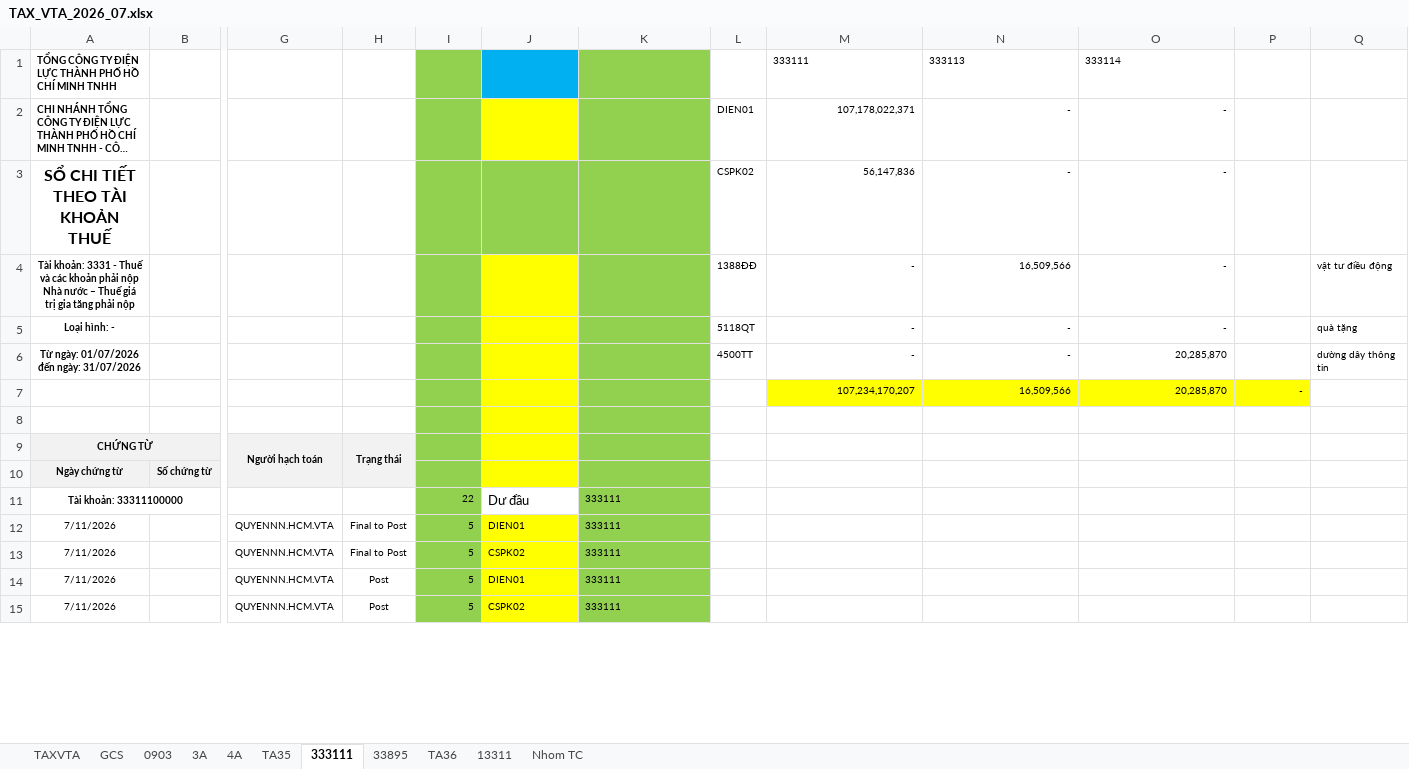
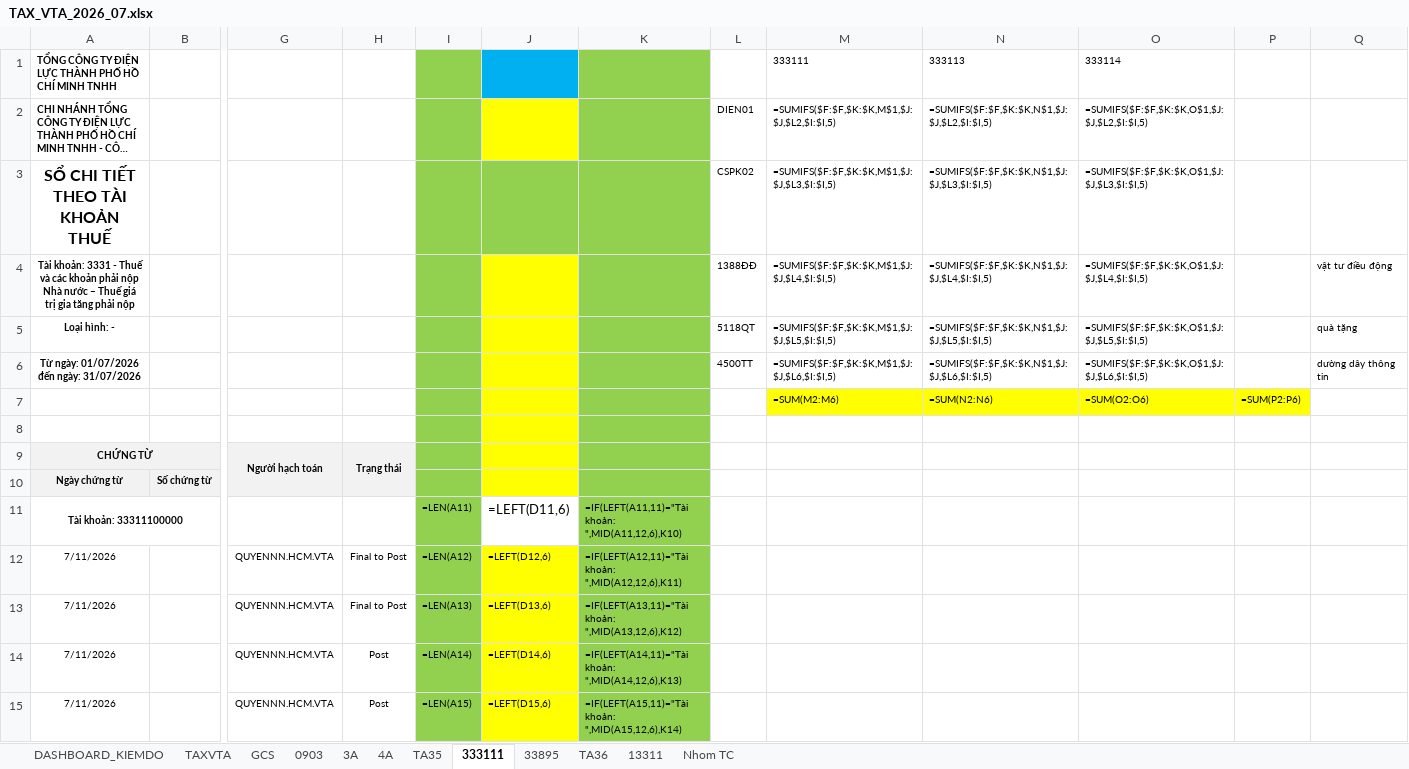
Before and after one commit to tuanhoangminhxx812-arch/THUE, an Excel workbook: ĐẦU RA/TAX_VTA_2026_07.xlsx, sheet 333111, drawn as a sheet; only a part is shown, gaps mark what is left out; long unchanged cells end in …; values as stored, in another font and other column widths than the file's, no borders; formulas without a stored value are shown as written; removed rows and columns are numbered as before the commit, all else as after; rows hold the shown columns only; the diff covers the shown part only; the diff names each change by its address in the sheet, - before the commit and + after, or states it on an @@ line.

```diff
--- a/ĐẦU RA/TAX_VTA_2026_07.xlsx (sheet 333111)
+++ b/ĐẦU RA/TAX_VTA_2026_07.xlsx (sheet 333111)
+sheet tab: DASHBOARD_KIEMDO
-M2: 107,178,022,371
+M2: =SUMIFS($F:$F,$K:$K,M$1,$J:$J,$L2,$I:$I,5)
-N2: -
+N2: =SUMIFS($F:$F,$K:$K,N$1,$J:$J,$L2,$I:$I,5)
-O2: -
+O2: =SUMIFS($F:$F,$K:$K,O$1,$J:$J,$L2,$I:$I,5)
-M3: 56,147,836
+M3: =SUMIFS($F:$F,$K:$K,M$1,$J:$J,$L3,$I:$I,5)
-N3: -
+N3: =SUMIFS($F:$F,$K:$K,N$1,$J:$J,$L3,$I:$I,5)
-O3: -
+O3: =SUMIFS($F:$F,$K:$K,O$1,$J:$J,$L3,$I:$I,5)
-M4: -
+M4: =SUMIFS($F:$F,$K:$K,M$1,$J:$J,$L4,$I:$I,5)
-N4: 16,509,566
+N4: =SUMIFS($F:$F,$K:$K,N$1,$J:$J,$L4,$I:$I,5)
-O4: -
+O4: =SUMIFS($F:$F,$K:$K,O$1,$J:$J,$L4,$I:$I,5)
-M5: -
+M5: =SUMIFS($F:$F,$K:$K,M$1,$J:$J,$L5,$I:$I,5)
-N5: -
+N5: =SUMIFS($F:$F,$K:$K,N$1,$J:$J,$L5,$I:$I,5)
-O5: -
+O5: =SUMIFS($F:$F,$K:$K,O$1,$J:$J,$L5,$I:$I,5)
-M6: -
+M6: =SUMIFS($F:$F,$K:$K,M$1,$J:$J,$L6,$I:$I,5)
-N6: -
+N6: =SUMIFS($F:$F,$K:$K,N$1,$J:$J,$L6,$I:$I,5)
-O6: 20,285,870
+O6: =SUMIFS($F:$F,$K:$K,O$1,$J:$J,$L6,$I:$I,5)
-row 7:  |  |  |  |  |  |  |  | 107,234,170,207 | 16,509,566 | 20,285,870 | -
+row 7:  |  |  |  |  |  |  |  | =SUM(M2:M6) | =SUM(N2:N6) | =SUM(O2:O6) | =SUM(P2:P6)
-I11: 22
+I11: =LEN(A11)
-J11: Dư đầu
+J11: =LEFT(D11,6)
-K11: 333111
+K11: =IF(LEFT(A11,11)="Tài khoản: ",MID(A11,12,6),K10)
-I12: 5
+I12: =LEN(A12)
-J12: DIEN01
+J12: =LEFT(D12,6)
-K12: 333111
+K12: =IF(LEFT(A12,11)="Tài khoản: ",MID(A12,12,6),K11)
-I13: 5
+I13: =LEN(A13)
-J13: CSPK02
+J13: =LEFT(D13,6)
-K13: 333111
+K13: =IF(LEFT(A13,11)="Tài khoản: ",MID(A13,12,6),K12)
-I14: 5
+I14: =LEN(A14)
-J14: DIEN01
+J14: =LEFT(D14,6)
-K14: 333111
+K14: =IF(LEFT(A14,11)="Tài khoản: ",MID(A14,12,6),K13)
-I15: 5
+I15: =LEN(A15)
-J15: CSPK02
+J15: =LEFT(D15,6)
-K15: 333111
+K15: =IF(LEFT(A15,11)="Tài khoản: ",MID(A15,12,6),K14)
```
Also changed, not shown: 12 added rows, 12 removed rows and 99 edited cells elsewhere in this sheet, sheet TA36, sheet 13311, sheet TAXVTA, sheet GCS, sheet TA35, sheet 4A, 3 more sheets, charts or pictures, ĐẦU RA/TAX_VTA_2026_05.xlsx, ĐẦU RA/TAX_VTA_2026_06.xlsx, 6 other files.
